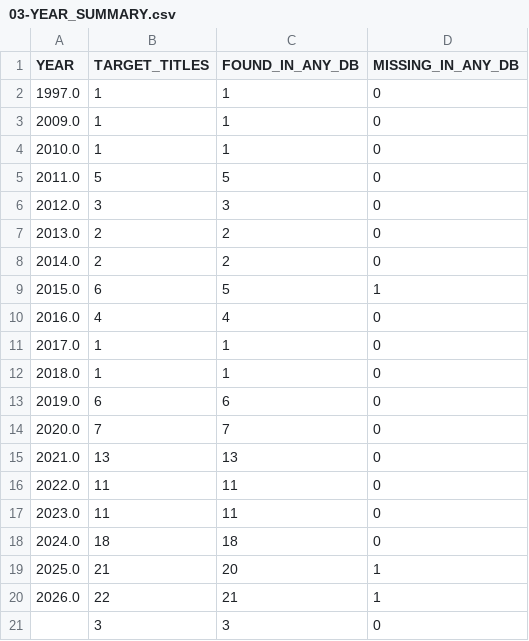
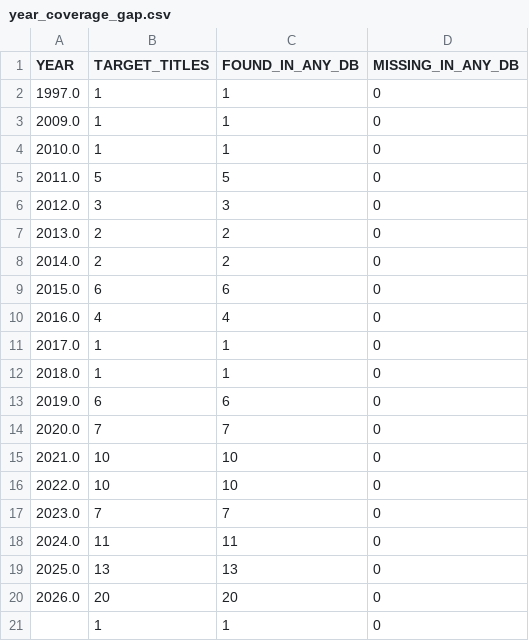
Before and after one commit to Garcia-INPE/DB-Search, a CSV file: src/dataout/charts/year_coverage_gap.csv (was src/dataout/03-YEAR_SUMMARY.csv), drawn as a sheet.

```diff
--- a/src/dataout/03-YEAR_SUMMARY.csv
+++ b/src/dataout/charts/year_coverage_gap.csv
@@ -8,3 +8,3 @@ YEAR;TARGET_TITLES;FOUND_IN_ANY_DB;MISSING_IN_ANY_DB
 2014.0;2;2;0
-2015.0;6;5;1
+2015.0;6;6;0
 2016.0;4;4;0
@@ -14,8 +14,8 @@ YEAR;TARGET_TITLES;FOUND_IN_ANY_DB;MISSING_IN_ANY_DB
 2020.0;7;7;0
-2021.0;13;13;0
-2022.0;11;11;0
-2023.0;11;11;0
-2024.0;18;18;0
-2025.0;21;20;1
-2026.0;22;21;1
-;3;3;0
+2021.0;10;10;0
+2022.0;10;10;0
+2023.0;7;7;0
+2024.0;11;11;0
+2025.0;13;13;0
+2026.0;20;20;0
+;1;1;0
```
Also changed, not shown: src/dataout/02-TITLES_REVIEW_WF.csv, src/dataout/charts/best_db_per_year.csv, 56 other files.
